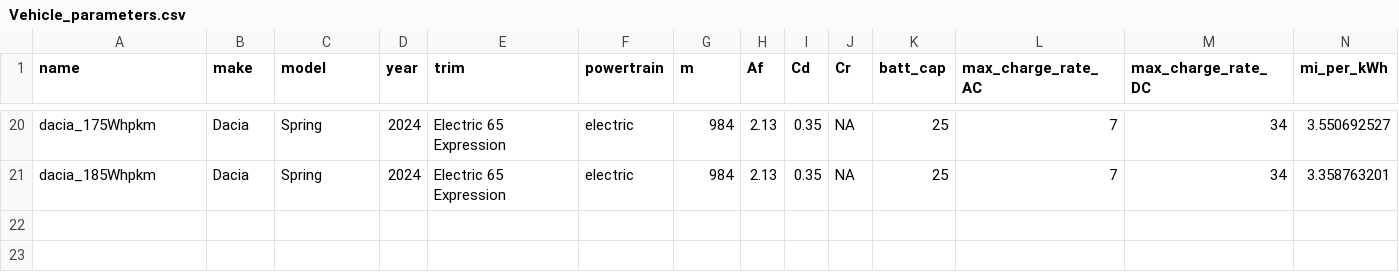
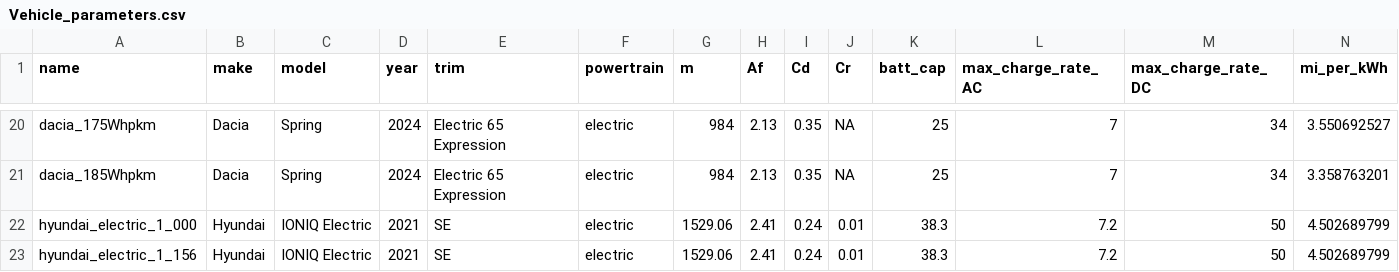
Before and after one commit to Stanford-Sustainable-Systems-Lab/pamodpy, a CSV file: pamodpy/data/Vehicle_parameters.csv, drawn as a sheet; only a part is shown, gaps mark what is left out; rows hold the shown columns only; the diff names each change by its address in the sheet, - before the commit and + after, or states it on an @@ line.

```diff
--- a/pamodpy/data/Vehicle_parameters.csv
+++ b/pamodpy/data/Vehicle_parameters.csv
+row 22: hyundai_electric_1_000 | Hyundai | IONIQ Electric | 2021 | SE | electric | 1529.06 | 2.41 | 0.24 | 0.01 | 38.3 | 7.2 | 50 | 4.502689799
+row 23: hyundai_electric_1_156 | Hyundai | IONIQ Electric | 2021 | SE | electric | 1529.06 | 2.41 | 0.24 | 0.01 | 38.3 | 7.2 | 50 | 4.502689799
```
Also changed, not shown: pamodpy/data/charging_curve.csv, 3 other files.
